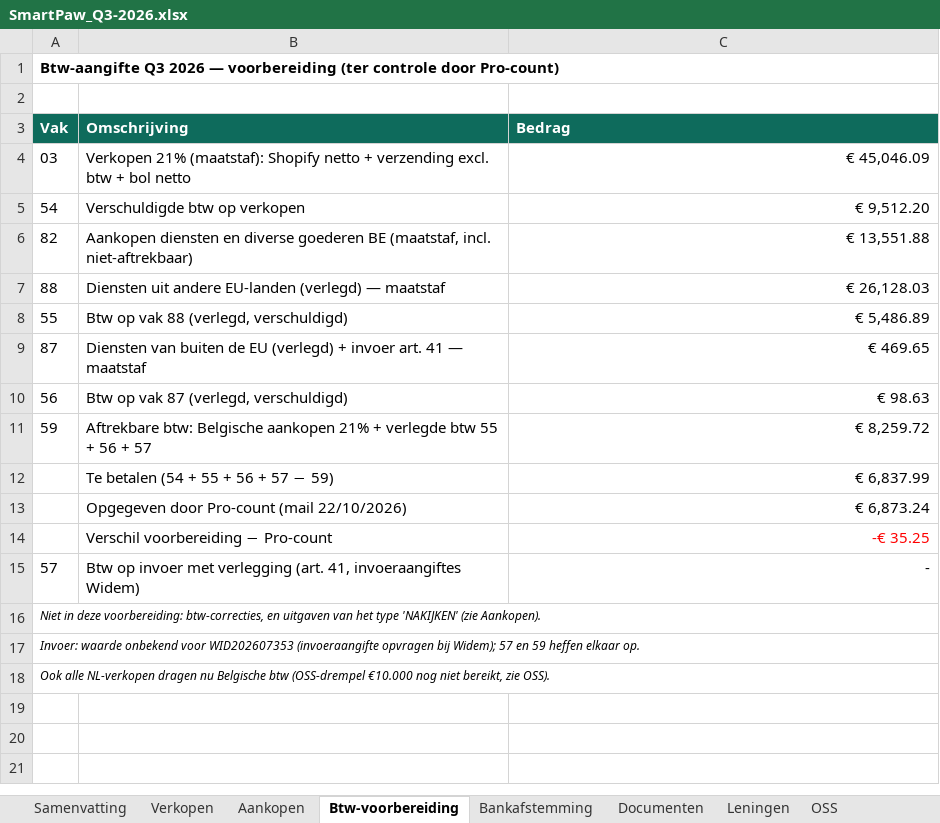
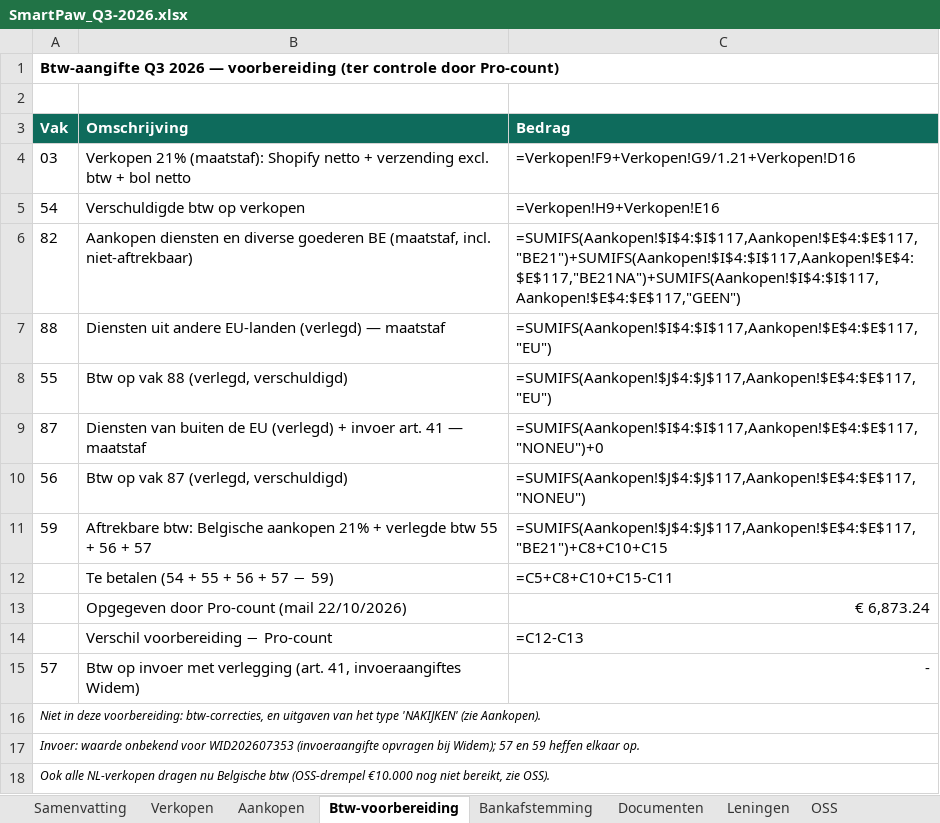
Before and after one commit to henristeyaert4-source/smartpaw-bank, an Excel workbook: boekhouding/rapporten/SmartPaw_Q3-2026.xlsx, sheet Btw-voorbereiding, drawn as a sheet; values as stored, in another font and other column widths than the file's, no borders; formulas without a stored value are shown as written; the diff names each change by its address in the sheet, - before the commit and + after, or states it on an @@ line.

```diff
--- a/boekhouding/rapporten/SmartPaw_Q3-2026.xlsx (sheet Btw-voorbereiding)
+++ b/boekhouding/rapporten/SmartPaw_Q3-2026.xlsx (sheet Btw-voorbereiding)
-C4 (Bedrag): € 45,046.09
+C4 (Bedrag): =Verkopen!F9+Verkopen!G9/1.21+Verkopen!D16
-C5 (Bedrag): € 9,512.20
+C5 (Bedrag): =Verkopen!H9+Verkopen!E16
-C6 (Bedrag): € 13,551.88
+C6 (Bedrag): =SUMIFS(Aankopen!$I$4:$I$117,Aankopen!$E$4:$E$117,"BE21")+SUMIFS(Aankopen!$I$4:$I$117,Aankopen!$E$4:$E$117,"BE21NA")+SUMIFS(Aankopen!$I$4:$I$117,Aankopen!$E$4:$E$117,"GEEN")
-C7 (Bedrag): € 26,128.03
+C7 (Bedrag): =SUMIFS(Aankopen!$I$4:$I$117,Aankopen!$E$4:$E$117,"EU")
-C8 (Bedrag): € 5,486.89
+C8 (Bedrag): =SUMIFS(Aankopen!$J$4:$J$117,Aankopen!$E$4:$E$117,"EU")
-C9 (Bedrag): € 469.65
+C9 (Bedrag): =SUMIFS(Aankopen!$I$4:$I$117,Aankopen!$E$4:$E$117,"NONEU")+0
-C10 (Bedrag): € 98.63
+C10 (Bedrag): =SUMIFS(Aankopen!$J$4:$J$117,Aankopen!$E$4:$E$117,"NONEU")
-C11 (Bedrag): € 8,259.72
+C11 (Bedrag): =SUMIFS(Aankopen!$J$4:$J$117,Aankopen!$E$4:$E$117,"BE21")+C8+C10+C15
-C12 (Bedrag): € 6,837.99
+C12 (Bedrag): =C5+C8+C10+C15-C11
-C14 (Bedrag): -€ 35.25
+C14 (Bedrag): =C12-C13
-C14 text colour: #FF0000
+C14 text colour: black
```
Also changed, not shown: sheet Aankopen, sheet Documenten, sheet Verkopen, sheet Samenvatting, sheet Bankafstemming, sheet OSS, 1 more sheet, charts or pictures, boekhouding/rapporten/SmartPaw_Jaarafsluiting_2026.xlsx, 5 other files.
